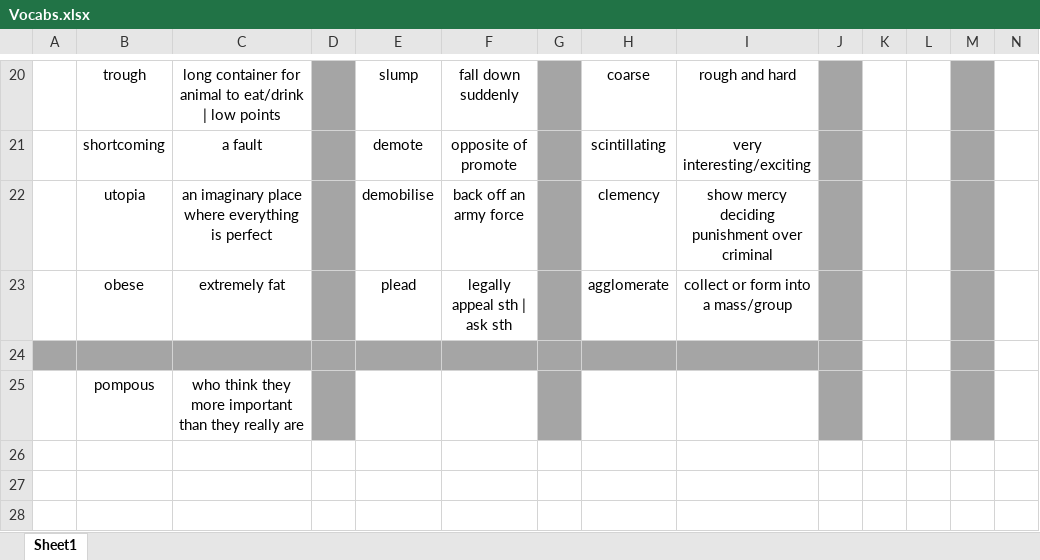
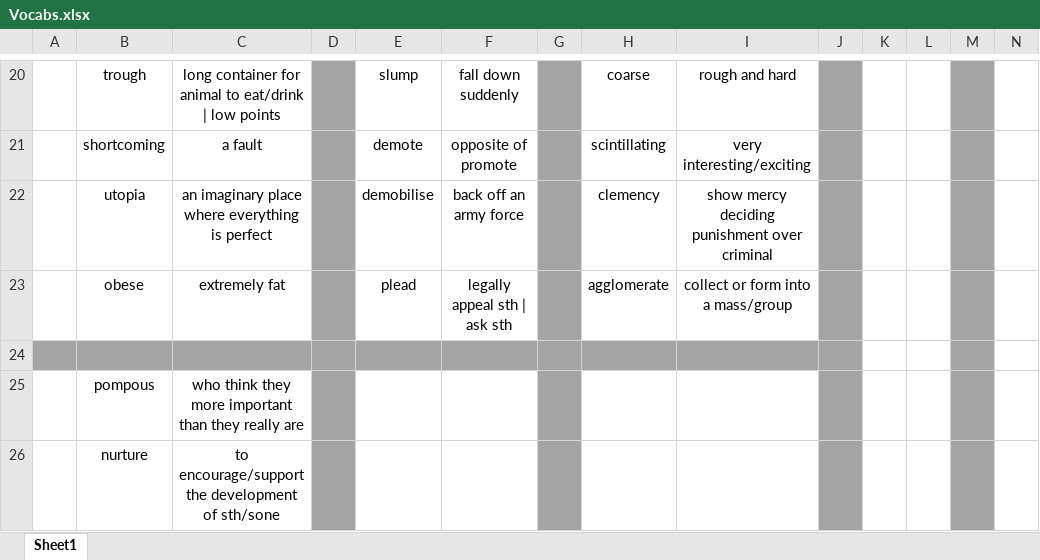
Before and after one commit to nayzinminlwin/IELTS_Practice_Repo, an Excel workbook: Vocabs.xlsx, sheet Sheet1, drawn as a sheet; only a part is shown, gaps mark what is left out; values as stored, in another font and other column widths than the file's, no borders; rows hold the shown columns only; the diff names each change by its address in the sheet, - before the commit and + after, or states it on an @@ line.

Commit message:
Added Vocabs.

```diff
--- a/Vocabs.xlsx (sheet Sheet1)
+++ b/Vocabs.xlsx (sheet Sheet1)
+row 26:  | nurture | to encourage/support the development of sth/sone
```
Also changed, not shown: 1 other file.
